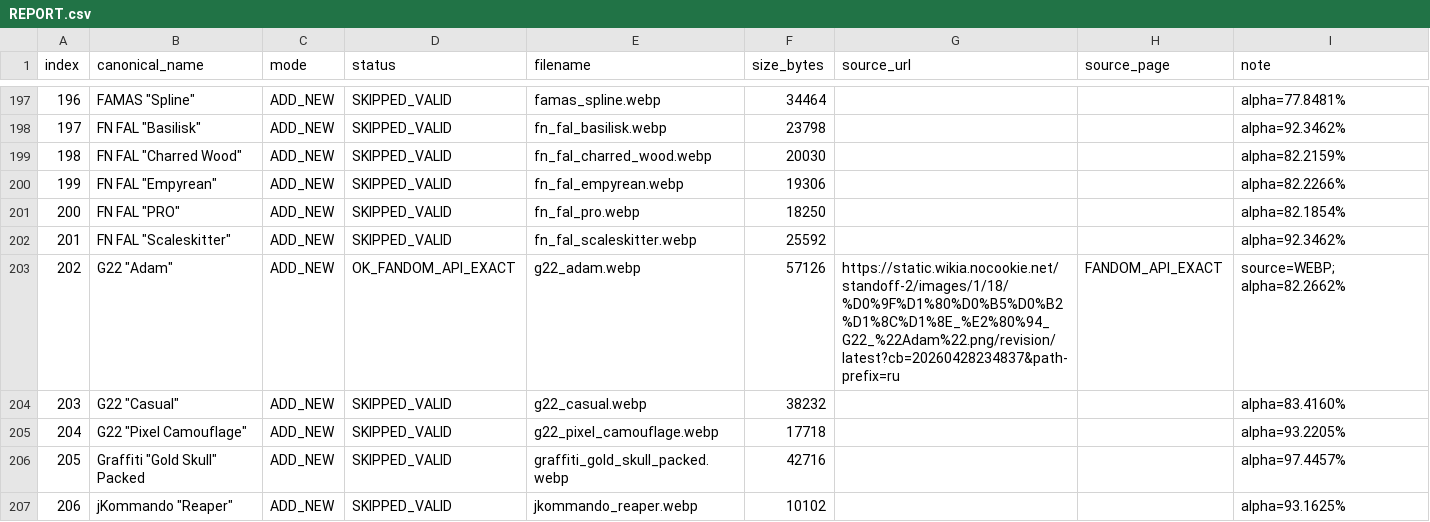
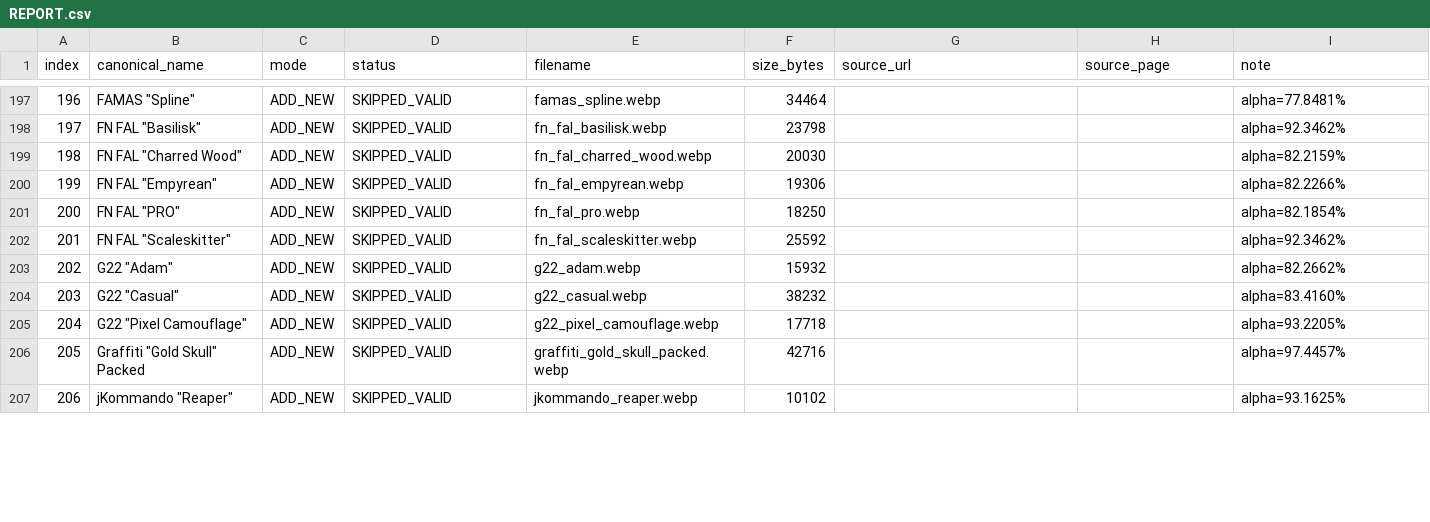
Before and after one commit to TRYOFFICAL/TOP-GOLD-ASSETS, a CSV file: assets/ragecases_skins_v2/REPORT.csv, drawn as a sheet; only a part is shown, gaps mark what is left out; the diff covers the shown part only; the diff names each change by its address in the sheet, - before the commit and + after, or states it on an @@ line.

```diff
--- a/assets/ragecases_skins_v2/REPORT.csv
+++ b/assets/ragecases_skins_v2/REPORT.csv
-D203 (status): OK_FANDOM_API_EXACT
+D203 (status): SKIPPED_VALID
-F203 (size_bytes): 57126
+F203 (size_bytes): 15932
-G203 (source_url): https://static.wikia.nocookie.net/standoff-2/images/1/18/%D0%9F%D1%80%D0%B5%D0%B2%D1%8C%D1%8E_%E2%80%94_G22_%22Adam%22.png/revision/latest?cb=20260428234837&path-prefix=ru
+G203 (source_url): (empty)
-H203 (source_page): FANDOM_API_EXACT
+H203 (source_page): (empty)
-I203 (note): source=WEBP; alpha=82.2662%
+I203 (note): alpha=82.2662%
```
Also changed, not shown: 4 removed rows, 4 edited cells and row numbers in column A elsewhere in this file, 6 other files.
